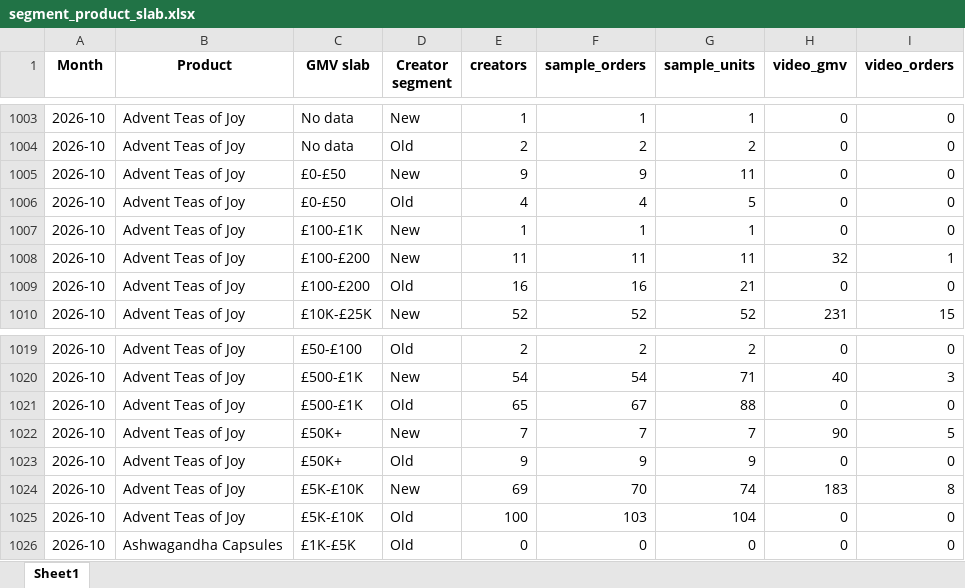
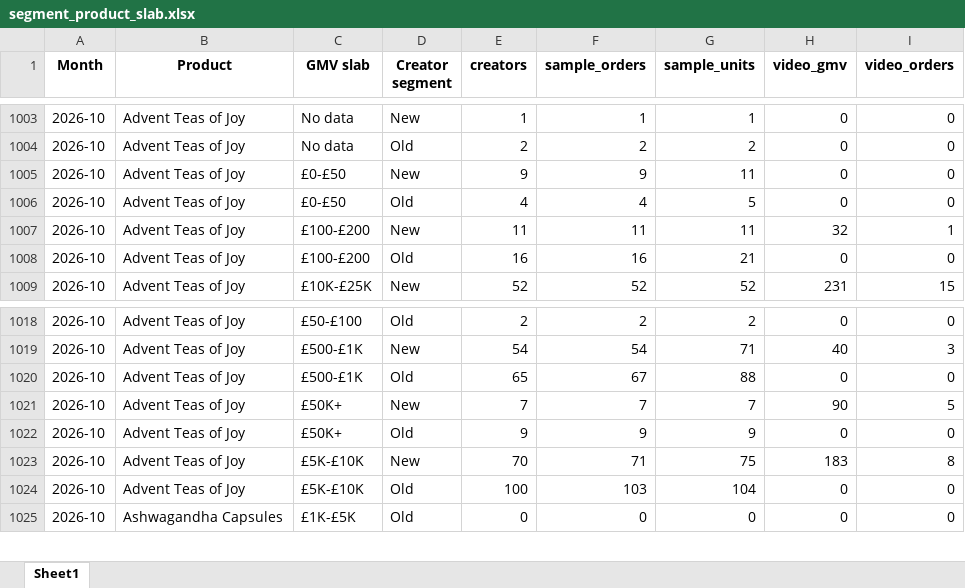
Before and after one commit to aviralgarg-commits/vahdam-sampling-dashboard, an Excel workbook: segment_product_slab.xlsx, sheet Sheet1, drawn as a sheet; only a part is shown, gaps mark what is left out; values as stored, in another font and other column widths than the file's, no borders; removed rows and columns are numbered as before the commit, all else as after; the diff names each change by its address in the sheet, - before the commit and + after, or states it on an @@ line.

```diff
--- a/segment_product_slab.xlsx (sheet Sheet1)
+++ b/segment_product_slab.xlsx (sheet Sheet1)
-row 1007: 2026-10 | Advent Teas of Joy | £100-£1K | New | 1 | 1 | 1 | 0 | 0
-E1023 (creators): 69
+E1023 (creators): 70
-F1023 (sample_orders): 70
+F1023 (sample_orders): 71
-G1023 (sample_units): 74
+G1023 (sample_units): 75
```
Also changed, not shown: creator_monthly_video_gmv.xlsx, monthly_sample_report.xlsx, 21 other files.
